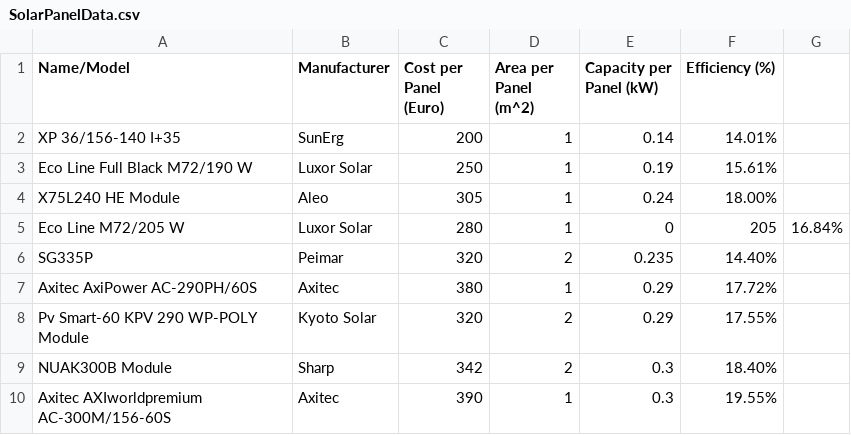
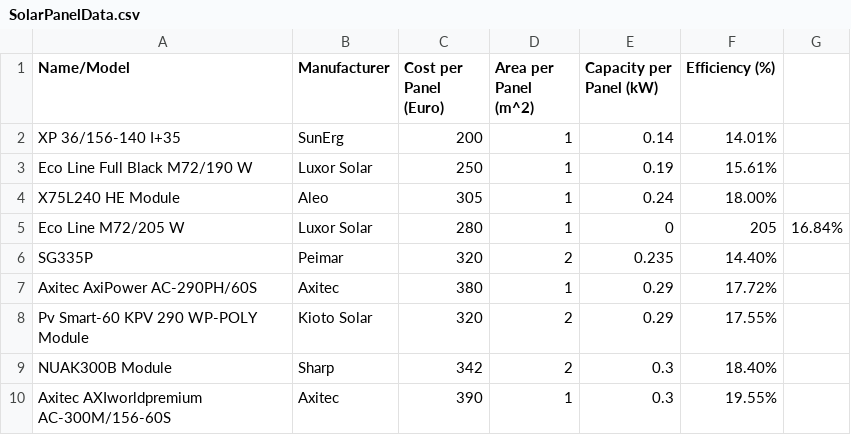
Before and after one commit to tjcoppola234/UNDP_Albania_Solar_Calculator, a CSV file: public/data/SolarPanelData.csv, drawn as a sheet.

Commit message:
Links for panels on table

```diff
--- a/public/data/SolarPanelData.csv
+++ b/public/data/SolarPanelData.csv
@@ -7,3 +7,3 @@ SG335P,Peimar,320,2,0.235,14.40%
 Axitec AxiPower AC-290PH/60S,Axitec,380,1,0.29,17.72%
-Pv Smart-60 KPV 290 WP-POLY Module,Kyoto Solar,320,2,0.29,17.55%
+Pv Smart-60 KPV 290 WP-POLY Module,Kioto Solar,320,2,0.29,17.55%
 NUAK300B Module,Sharp,342,2,0.3,18.40%
```
Also changed, not shown: 1 other file.
